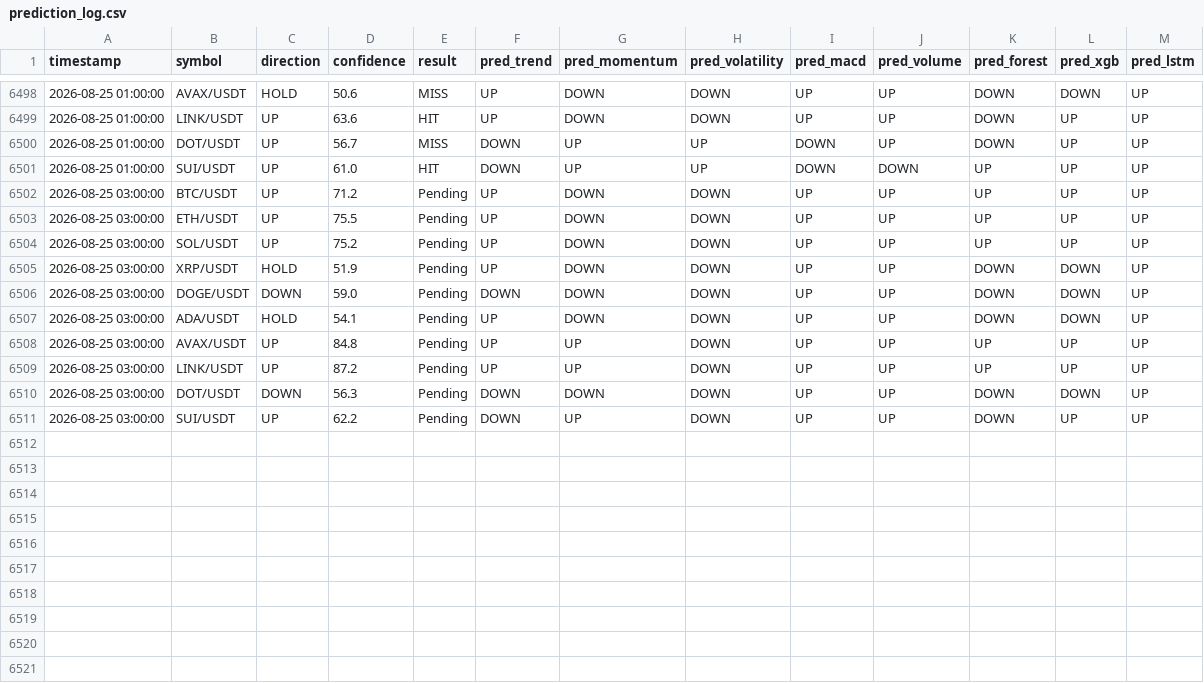
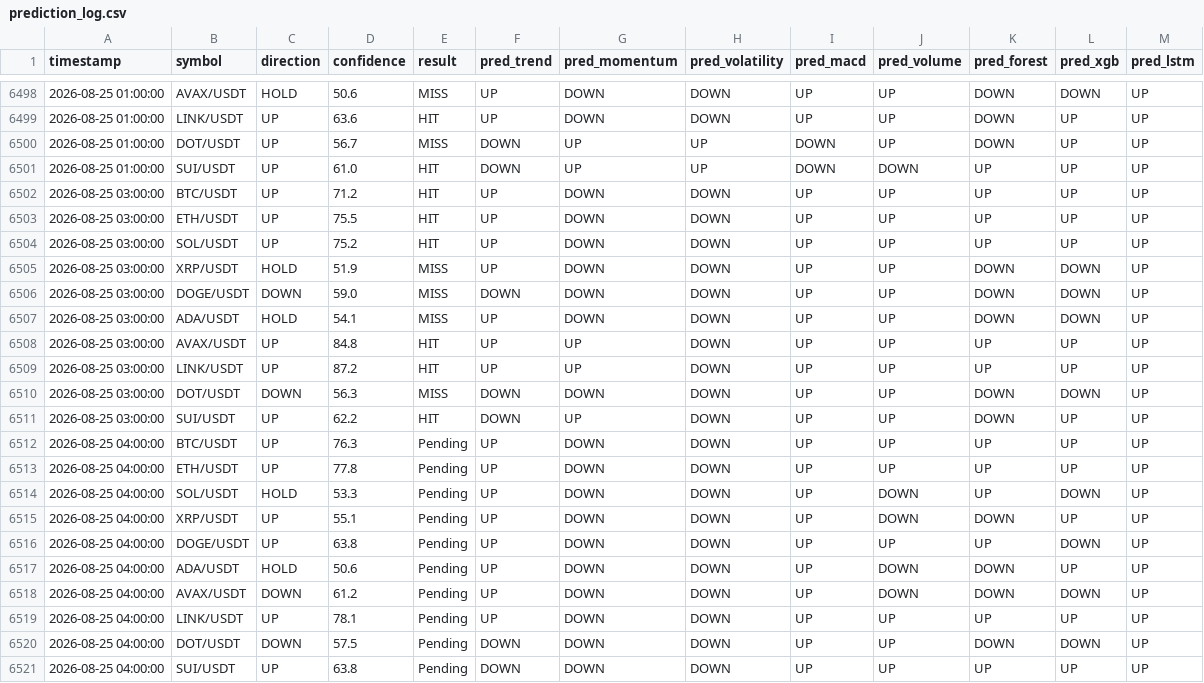
Before and after one commit to Jason12jpg/crypto, a CSV file: data/prediction_log.csv, drawn as a sheet; only a part is shown, gaps mark what is left out.

```diff
--- a/data/prediction_log.csv
+++ b/data/prediction_log.csv
@@ -6501,11 +6501,21 @@ timestamp,symbol,direction,confidence,result,pred_trend,pred_momentum,pred_volat
 2026-08-25 01:00:00,SUI/USDT,UP,61.0,HIT,DOWN,UP,UP,DOWN,DOWN,UP,UP,UP
-2026-08-25 03:00:00,BTC/USDT,UP,71.2,Pending,UP,DOWN,DOWN,UP,UP,UP,UP,UP
-2026-08-25 03:00:00,ETH/USDT,UP,75.5,Pending,UP,DOWN,DOWN,UP,UP,UP,UP,UP
-2026-08-25 03:00:00,SOL/USDT,UP,75.2,Pending,UP,DOWN,DOWN,UP,UP,UP,UP,UP
-2026-08-25 03:00:00,XRP/USDT,HOLD,51.9,Pending,UP,DOWN,DOWN,UP,UP,DOWN,DOWN,UP
-2026-08-25 03:00:00,DOGE/USDT,DOWN,59.0,Pending,DOWN,DOWN,DOWN,UP,UP,DOWN,DOWN,UP
-2026-08-25 03:00:00,ADA/USDT,HOLD,54.1,Pending,UP,DOWN,DOWN,UP,UP,DOWN,DOWN,UP
-2026-08-25 03:00:00,AVAX/USDT,UP,84.8,Pending,UP,UP,DOWN,UP,UP,UP,UP,UP
-2026-08-25 03:00:00,LINK/USDT,UP,87.2,Pending,UP,UP,DOWN,UP,UP,UP,UP,UP
-2026-08-25 03:00:00,DOT/USDT,DOWN,56.3,Pending,DOWN,DOWN,DOWN,UP,UP,DOWN,DOWN,UP
-2026-08-25 03:00:00,SUI/USDT,UP,62.2,Pending,DOWN,UP,DOWN,UP,UP,DOWN,UP,UP
+2026-08-25 03:00:00,BTC/USDT,UP,71.2,HIT,UP,DOWN,DOWN,UP,UP,UP,UP,UP
+2026-08-25 03:00:00,ETH/USDT,UP,75.5,HIT,UP,DOWN,DOWN,UP,UP,UP,UP,UP
+2026-08-25 03:00:00,SOL/USDT,UP,75.2,HIT,UP,DOWN,DOWN,UP,UP,UP,UP,UP
+2026-08-25 03:00:00,XRP/USDT,HOLD,51.9,MISS,UP,DOWN,DOWN,UP,UP,DOWN,DOWN,UP
+2026-08-25 03:00:00,DOGE/USDT,DOWN,59.0,MISS,DOWN,DOWN,DOWN,UP,UP,DOWN,DOWN,UP
+2026-08-25 03:00:00,ADA/USDT,HOLD,54.1,MISS,UP,DOWN,DOWN,UP,UP,DOWN,DOWN,UP
+2026-08-25 03:00:00,AVAX/USDT,UP,84.8,HIT,UP,UP,DOWN,UP,UP,UP,UP,UP
+2026-08-25 03:00:00,LINK/USDT,UP,87.2,HIT,UP,UP,DOWN,UP,UP,UP,UP,UP
+2026-08-25 03:00:00,DOT/USDT,DOWN,56.3,MISS,DOWN,DOWN,DOWN,UP,UP,DOWN,DOWN,UP
+2026-08-25 03:00:00,SUI/USDT,UP,62.2,HIT,DOWN,UP,DOWN,UP,UP,DOWN,UP,UP
+2026-08-25 04:00:00,BTC/USDT,UP,76.3,Pending,UP,DOWN,DOWN,UP,UP,UP,UP,UP
+2026-08-25 04:00:00,ETH/USDT,UP,77.8,Pending,UP,DOWN,DOWN,UP,UP,UP,UP,UP
+2026-08-25 04:00:00,SOL/USDT,HOLD,53.3,Pending,UP,DOWN,DOWN,UP,DOWN,UP,DOWN,UP
+2026-08-25 04:00:00,XRP/USDT,UP,55.1,Pending,UP,DOWN,DOWN,UP,DOWN,DOWN,UP,UP
+2026-08-25 04:00:00,DOGE/USDT,UP,63.8,Pending,UP,DOWN,DOWN,UP,UP,UP,DOWN,UP
+2026-08-25 04:00:00,ADA/USDT,HOLD,50.6,Pending,UP,DOWN,DOWN,UP,DOWN,DOWN,UP,UP
+2026-08-25 04:00:00,AVAX/USDT,DOWN,61.2,Pending,UP,DOWN,DOWN,UP,DOWN,DOWN,DOWN,UP
+2026-08-25 04:00:00,LINK/USDT,UP,78.1,Pending,UP,DOWN,DOWN,UP,UP,UP,UP,UP
+2026-08-25 04:00:00,DOT/USDT,DOWN,57.5,Pending,DOWN,DOWN,DOWN,UP,UP,DOWN,DOWN,UP
+2026-08-25 04:00:00,SUI/USDT,UP,63.8,Pending,DOWN,DOWN,DOWN,UP,UP,UP,UP,UP
```
Also changed, not shown: data/model_weights.csv, 1 other file.
